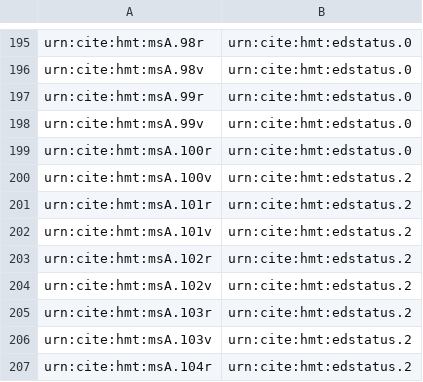
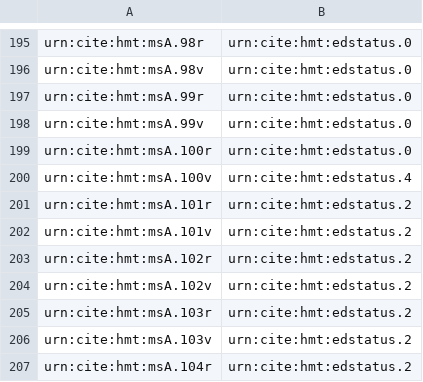
Before and after one commit to homermultitext/hmt-archive, a CSV file: cite/indices/thermometer/venetusA.csv, drawn as a sheet; only a part is shown, gaps mark what is left out.

Commit message:
Update venetusA.csv

```diff
--- a/cite/indices/thermometer/venetusA.csv
+++ b/cite/indices/thermometer/venetusA.csv
@@ -199,3 +199,3 @@ urn:cite:hmt:msA.99v,urn:cite:hmt:edstatus.0
 urn:cite:hmt:msA.100r,urn:cite:hmt:edstatus.0
-urn:cite:hmt:msA.100v,urn:cite:hmt:edstatus.2
+urn:cite:hmt:msA.100v,urn:cite:hmt:edstatus.4
 urn:cite:hmt:msA.101r,urn:cite:hmt:edstatus.2
```
